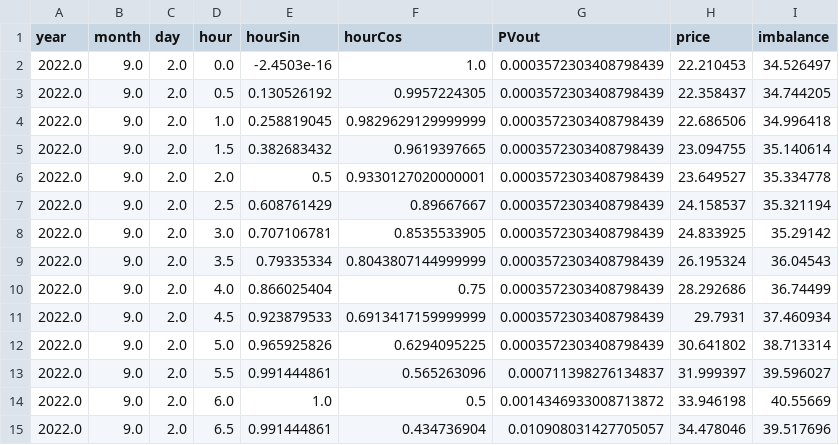
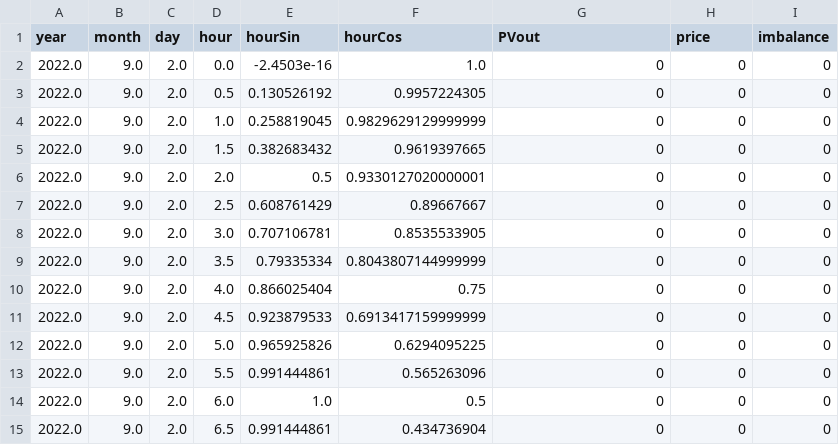
Before and after one commit to SmartGridLab/battery-control-by-reinforcement-learning, a CSV file: Battery-Control-By-Reinforcement-Learning/price_predict.csv, drawn as a sheet; only a part is shown; the diff covers the shown part only.

```diff
--- a/Battery-Control-By-Reinforcement-Learning/price_predict.csv
+++ b/Battery-Control-By-Reinforcement-Learning/price_predict.csv
@@ -1,15 +1,15 @@
 year,month,day,hour,hourSin,hourCos,PVout,price,imbalance
-2022.0,9.0,2.0,0.0,-2.4503e-16,1.0,0.0003572303408798439,22.210453,34.526497
-2022.0,9.0,2.0,0.5,0.130526192,0.9957224305,0.0003572303408798439,22.358437,34.744205
-2022.0,9.0,2.0,1.0,0.258819045,0.9829629129999999,0.0003572303408798439,22.686506,34.996418
-2022.0,9.0,2.0,1.5,0.382683432,0.9619397665,0.0003572303408798439,23.094755,35.140614
-2022.0,9.0,2.0,2.0,0.5,0.9330127020000001,0.0003572303408798439,23.649527,35.334778
-2022.0,9.0,2.0,2.5,0.608761429,0.89667667,0.0003572303408798439,24.158537,35.321194
-2022.0,9.0,2.0,3.0,0.707106781,0.8535533905,0.0003572303408798439,24.833925,35.29142
-2022.0,9.0,2.0,3.5,0.79335334,0.8043807144999999,0.0003572303408798439,26.195324,36.04543
-2022.0,9.0,2.0,4.0,0.866025404,0.75,0.0003572303408798439,28.292686,36.74499
-2022.0,9.0,2.0,4.5,0.923879533,0.6913417159999999,0.0003572303408798439,29.7931,37.460934
-2022.0,9.0,2.0,5.0,0.965925826,0.6294095225,0.0003572303408798439,30.641802,38.713314
-2022.0,9.0,2.0,5.5,0.991444861,0.565263096,0.000711398276134837,31.999397,39.596027
-2022.0,9.0,2.0,6.0,1.0,0.5,0.0014346933008713872,33.946198,40.55669
-2022.0,9.0,2.0,6.5,0.991444861,0.434736904,0.010908031427705057,34.478046,39.517696
+2022.0,9.0,2.0,0.0,-2.4503e-16,1.0,0,0,0
+2022.0,9.0,2.0,0.5,0.130526192,0.9957224305,0,0,0
+2022.0,9.0,2.0,1.0,0.258819045,0.9829629129999999,0,0,0
+2022.0,9.0,2.0,1.5,0.382683432,0.9619397665,0,0,0
+2022.0,9.0,2.0,2.0,0.5,0.9330127020000001,0,0,0
+2022.0,9.0,2.0,2.5,0.608761429,0.89667667,0,0,0
+2022.0,9.0,2.0,3.0,0.707106781,0.8535533905,0,0,0
+2022.0,9.0,2.0,3.5,0.79335334,0.8043807144999999,0,0,0
+2022.0,9.0,2.0,4.0,0.866025404,0.75,0,0,0
+2022.0,9.0,2.0,4.5,0.923879533,0.6913417159999999,0,0,0
+2022.0,9.0,2.0,5.0,0.965925826,0.6294095225,0,0,0
+2022.0,9.0,2.0,5.5,0.991444861,0.565263096,0,0,0
+2022.0,9.0,2.0,6.0,1.0,0.5,0,0,0
+2022.0,9.0,2.0,6.5,0.991444861,0.434736904,0,0,0
```
Also changed, not shown: 102 edited cells elsewhere in this file, Battery-Control-By-Reinforcement-Learning/pv_predict.csv, 7 other files.
